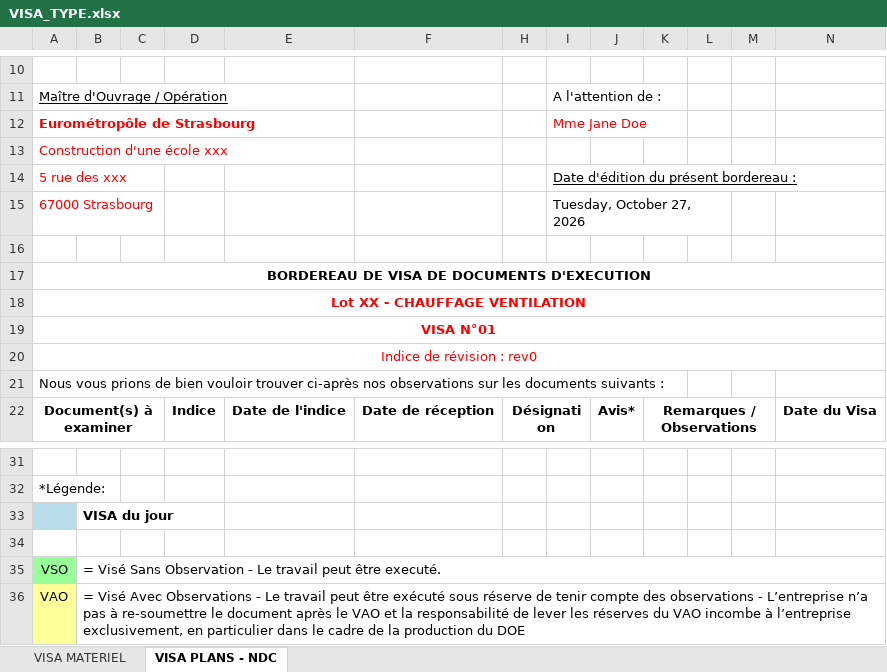
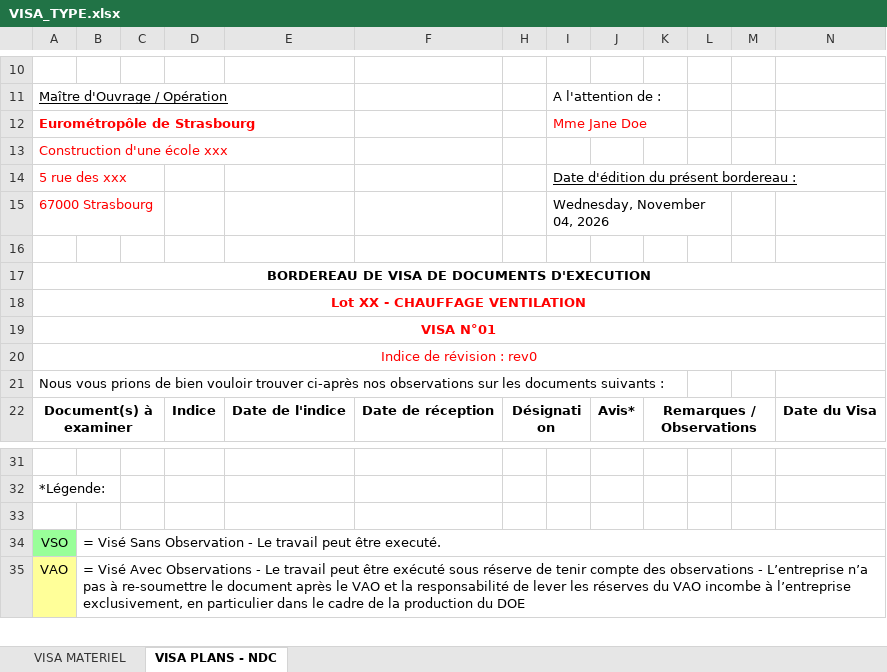
Before and after one commit to lulab67/plateforme-visa, an Excel workbook: templates/VISA_TYPE.xlsx, sheet VISA PLANS - NDC, drawn as a sheet; only a part is shown, gaps mark what is left out; values as stored, in another font and other column widths than the file's, no borders; charts and pictures and conditional formats not drawn; the diff names each change by its address in the sheet, - before the commit and + after, or states it on an @@ line.

```diff
--- a/templates/VISA_TYPE.xlsx (sheet VISA PLANS - NDC)
+++ b/templates/VISA_TYPE.xlsx (sheet VISA PLANS - NDC)
-I15: Tuesday, October 27, 2026
+I15: Wednesday, November 04, 2026
-row 33:  | VISA du jour
```
Also changed, not shown: sheet VISA MATERIEL, 6 other files.
